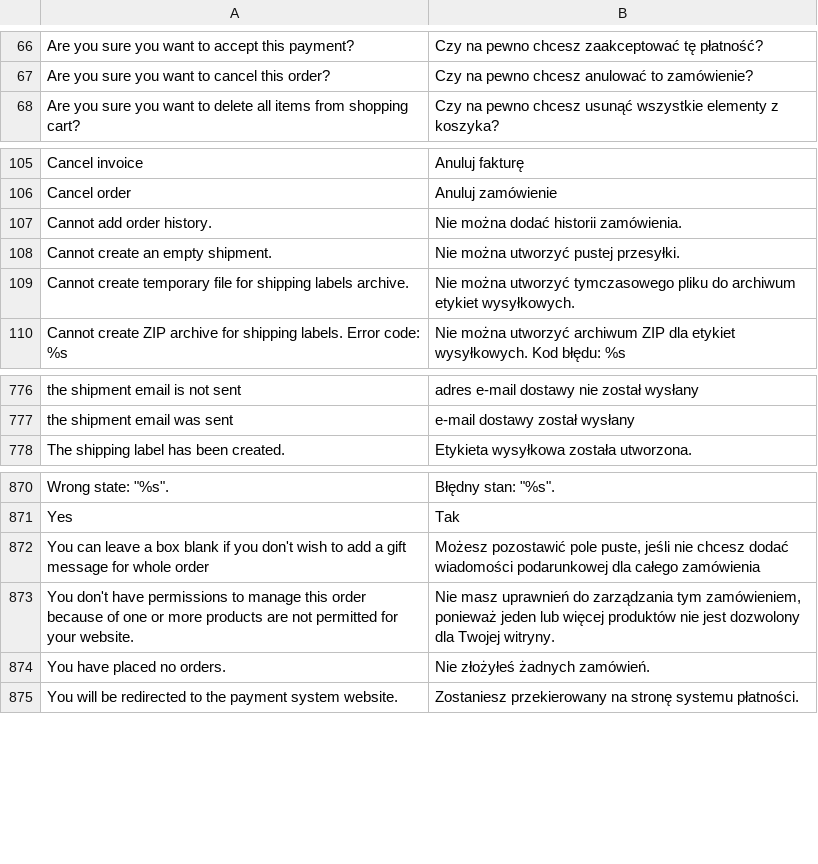
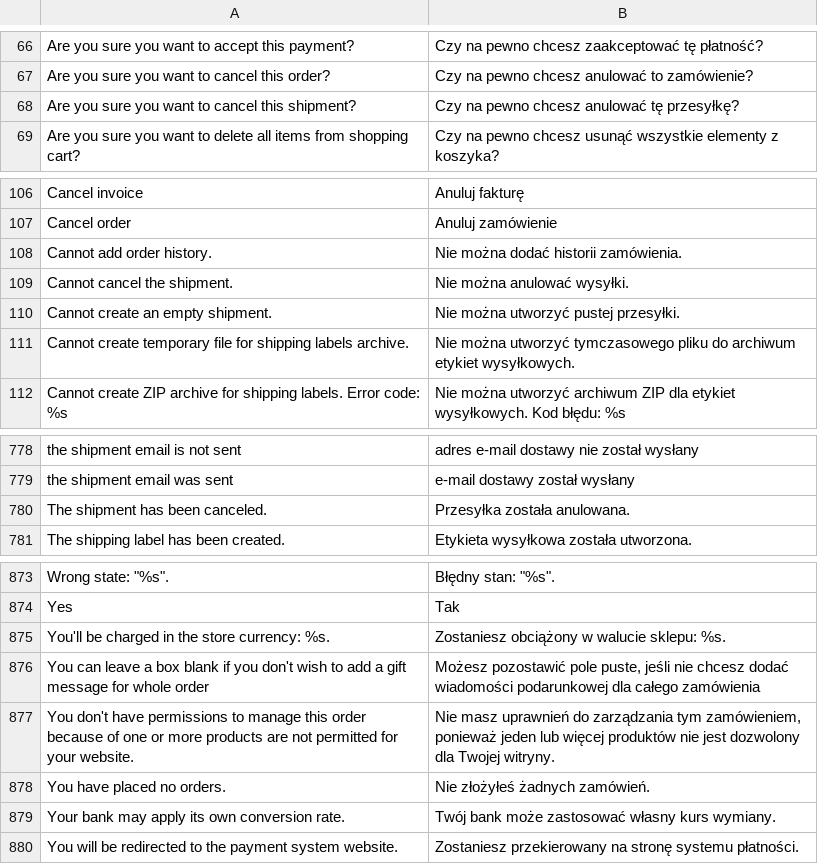
Before and after one commit to MahoCommerce/maho-language-pl_PL, a CSV file: app/locale/pl_PL/Mage_Sales.csv, drawn as a sheet; only a part is shown, gaps mark what is left out.

```diff
--- a/app/locale/pl_PL/Mage_Sales.csv
+++ b/app/locale/pl_PL/Mage_Sales.csv
@@ -67,2 +67,3 @@
 "Are you sure you want to cancel this order?","Czy na pewno chcesz anulować to zamówienie?"
+"Are you sure you want to cancel this shipment?","Czy na pewno chcesz anulować tę przesyłkę?"
 "Are you sure you want to delete all items from shopping cart?","Czy na pewno chcesz usunąć wszystkie elementy z koszyka?"
@@ -107,2 +108,3 @@
 "Cannot add order history.","Nie można dodać historii zamówienia."
+"Cannot cancel the shipment.","Nie można anulować wysyłki."
 "Cannot create an empty shipment.","Nie można utworzyć pustej przesyłki."
@@ -777,2 +779,3 @@
 "the shipment email was sent","e-mail dostawy został wysłany"
+"The shipment has been canceled.","Przesyłka została anulowana."
 "The shipping label has been created.","Etykieta wysyłkowa została utworzona."
@@ -871,2 +874,3 @@
 "Yes","Tak"
+"You'll be charged in the store currency: %s.","Zostaniesz obciążony w walucie sklepu: %s."
 "You can leave a box blank if you don't wish to add a gift message for whole order","Możesz pozostawić pole puste, jeśli nie chcesz dodać wiadomości podarunkowej dla całego zamówienia"
@@ -874,2 +878,3 @@
 "You have placed no orders.","Nie złożyłeś żadnych zamówień."
+"Your bank may apply its own conversion rate.","Twój bank może zastosować własny kurs wymiany."
 "You will be redirected to the payment system website.","Zostaniesz przekierowany na stronę systemu płatności."
```
Also changed, not shown: app/locale/pl_PL/Mage_Adminhtml.csv, app/locale/pl_PL/Mage_Catalog.csv, 17 other files.
